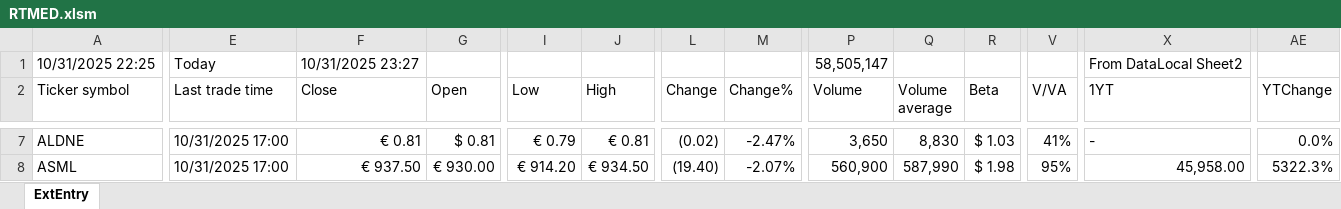
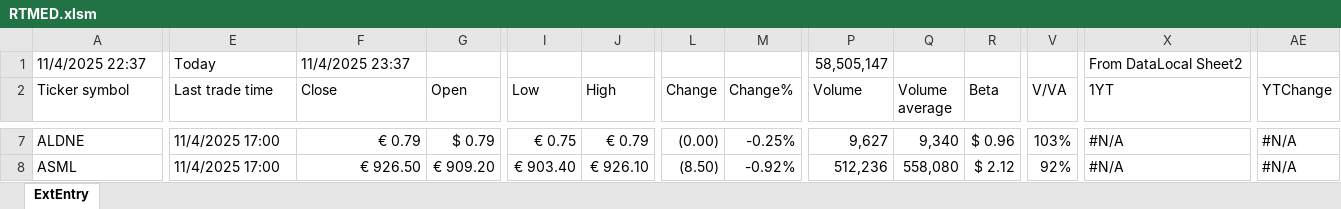
Before and after one commit to KostaDY/NikyClean, an Excel workbook: RTMED.xlsm, sheet ExtEntry, drawn as a sheet; only a part is shown, gaps mark what is left out; values as stored, in another font and other column widths than the file's, no cell formats; conditional formats and table styles not drawn; the diff covers the shown part only; the diff names each change by its address in the sheet, - before the commit and + after, or states it on an @@ line.

Commit message:
[Mac] Trapper,RTMED added

```diff
--- a/RTMED.xlsm (sheet ExtEntry)
+++ b/RTMED.xlsm (sheet ExtEntry)
-A1 (Ticker symbol): 10/31/2025 22:25
+A1 (Ticker symbol): 11/4/2025 22:37
-F1 (Close): 10/31/2025 23:27
+F1 (Close): 11/4/2025 23:37
-E7:E8 (Last trade time): 10/31/2025 17:00
+E7:E8 (Last trade time): 11/4/2025 17:00
-F7 (Close): € 0.81
+F7 (Close): € 0.79
-G7 (Open): $ 0.81
+G7 (Open): $ 0.79
-I7 (Low): € 0.79
+I7 (Low): € 0.75
-J7 (High): € 0.81
+J7 (High): € 0.79
-L7 (Change): (0.02)
+L7 (Change): (0.00)
-M7 (Change%): -2.47%
+M7 (Change%): -0.25%
-P7 (Volume): 3,650
+P7 (Volume): 9,627
-Q7 (Volume average): 8,830
+Q7 (Volume average): 9,340
-R7 (Beta): $ 1.03
+R7 (Beta): $ 0.96
-V7 (V/VA): 41%
+V7 (V/VA): 103%
-X7 (1YT): -
+X7 (1YT): #N/A
-AE7 (YTChange): 0.0%
+AE7 (YTChange): #N/A
-F8 (Close): € 937.50
+F8 (Close): € 926.50
-G8 (Open): € 930.00
+G8 (Open): € 909.20
-I8 (Low): € 914.20
+I8 (Low): € 903.40
-J8 (High): € 934.50
+J8 (High): € 926.10
-L8 (Change): (19.40)
+L8 (Change): (8.50)
-M8 (Change%): -2.07%
+M8 (Change%): -0.92%
-P8 (Volume): 560,900
+P8 (Volume): 512,236
-Q8 (Volume average): 587,990
+Q8 (Volume average): 558,080
-R8 (Beta): $ 1.98
+R8 (Beta): $ 2.12
-V8 (V/VA): 95%
+V8 (V/VA): 92%
-X8 (1YT): 45,958.00
+X8 (1YT): #N/A
-AE8 (YTChange): 5322.3%
+AE8 (YTChange): #N/A
```
Also changed, not shown: 4 added rows, 4 removed rows and 1418 edited cells elsewhere in this sheet, cell formats, 1 other file.
